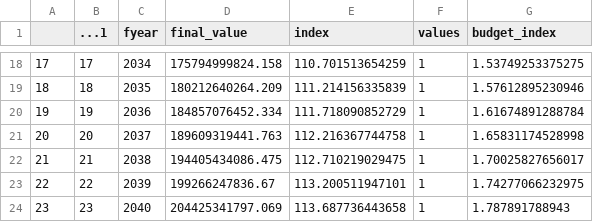
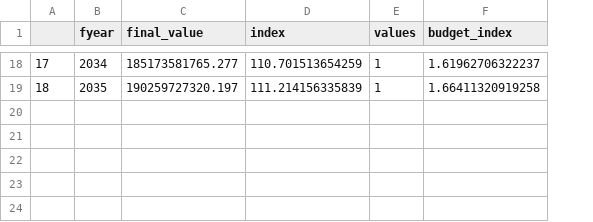
Before and after one commit to zeyadissa/budget_scenarios, a CSV file: const/baseline_data.csv, drawn as a sheet; only a part is shown, gaps mark what is left out; removed rows and columns are numbered as before the commit, all else as after; the diff covers the shown part only; the diff names each change by its address in the sheet, - before the commit and + after, or states it on an @@ line.

```diff
--- a/const/baseline_data.csv
+++ b/const/baseline_data.csv
-column B (...1), rows 18-19: 17 | 18
-C18 (final_value): 175794999824.158
+C18 (final_value): 185173581765.277
-F18 (budget_index): 1.53749253375275
+F18 (budget_index): 1.61962706322237
-C19 (final_value): 180212640264.209
+C19 (final_value): 190259727320.197
-F19 (budget_index): 1.57612895230946
+F19 (budget_index): 1.66411320919258
-row 20: 19 | 19 | 2036 | 184857076452.334 | 111.718090852729 | 1 | 1.61674891288784
-row 21: 20 | 20 | 2037 | 189609319441.763 | 112.216367744758 | 1 | 1.65831174528998
-row 22: 21 | 21 | 2038 | 194405434086.475 | 112.710219029475 | 1 | 1.70025827656017
-row 23: 22 | 22 | 2039 | 199266247836.67 | 113.200511947101 | 1 | 1.74277066232975
-row 24: 23 | 23 | 2040 | 204425341797.069 | 113.687736443658 | 1 | 1.787891788943
```
Also changed, not shown: 31 edited cells elsewhere in this file, 4 other files.
